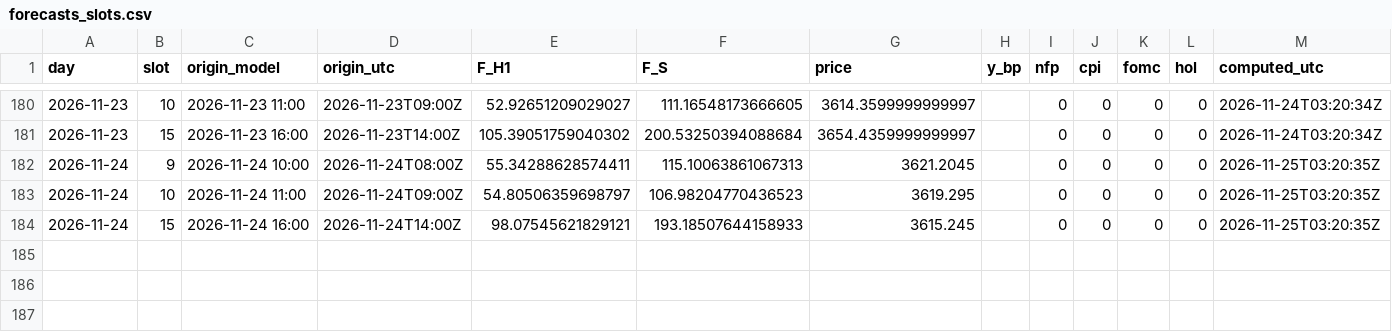
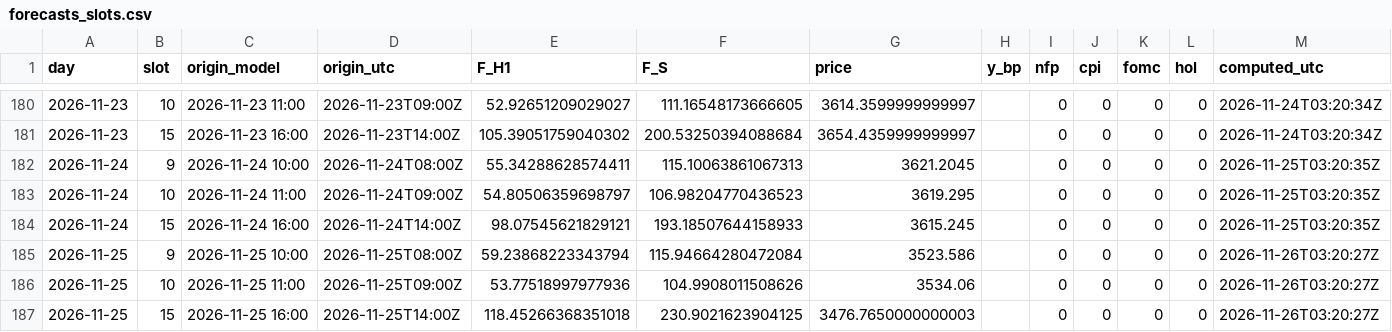
Before and after one commit to Mohamedalhaaj/gold-analyst, a CSV file: mirror/system/forecasts_slots.csv, drawn as a sheet; only a part is shown, gaps mark what is left out; the diff names each change by its address in the sheet, - before the commit and + after, or states it on an @@ line.

```diff
--- a/mirror/system/forecasts_slots.csv
+++ b/mirror/system/forecasts_slots.csv
+row 185: 2026-11-25 | 9 | 2026-11-25 10:00 | 2026-11-25T08:00Z | 59.23868223343794 | 115.94664280472084 | 3523.586 |  | 0 | 0 | 0 | 0 | 2026-11-26T03:20:27Z
+row 186: 2026-11-25 | 10 | 2026-11-25 11:00 | 2026-11-25T09:00Z | 53.77518997977936 | 104.9908011508626 | 3534.06 |  | 0 | 0 | 0 | 0 | 2026-11-26T03:20:27Z
+row 187: 2026-11-25 | 15 | 2026-11-25 16:00 | 2026-11-25T14:00Z | 118.45266368351018 | 230.9021623904125 | 3476.7650000000003 |  | 0 | 0 | 0 | 0 | 2026-11-26T03:20:27Z
```
Also changed, not shown: mirror/exports.csv, mirror/system/days.csv, 3 other files.
